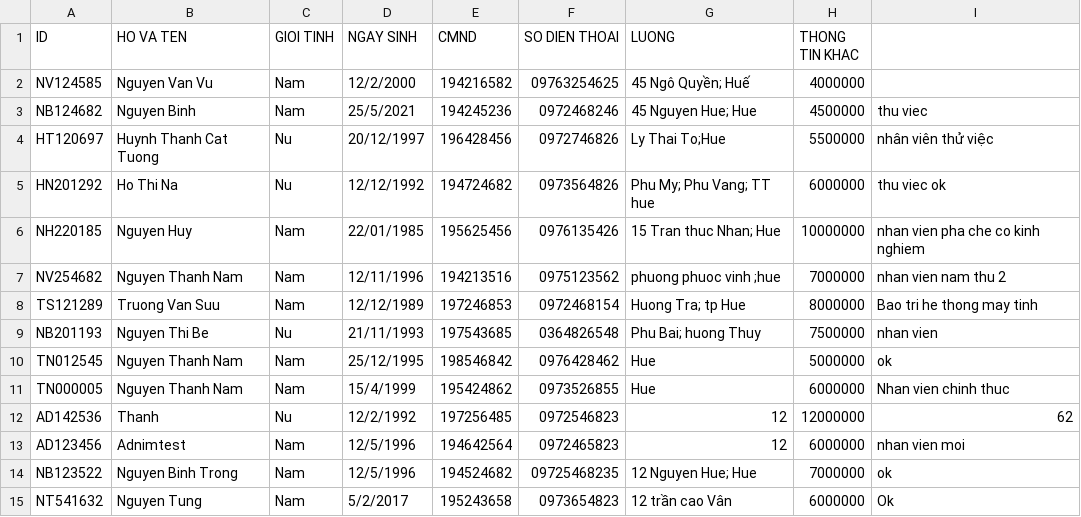
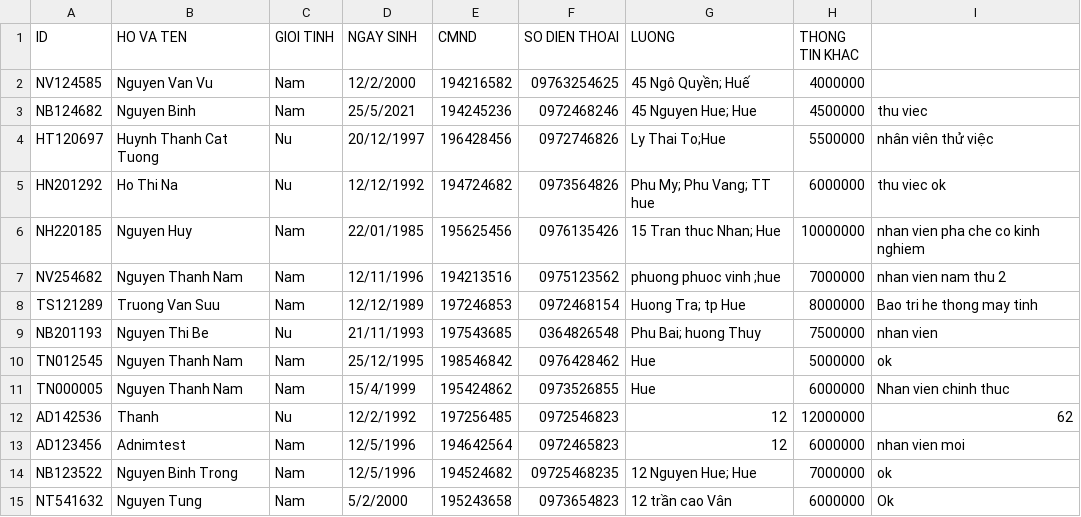
Before and after one commit to thaovt1991/Manager_Coffee_And_Drink, a CSV file: out_data/list_staff.csv, drawn as a sheet.

```diff
--- a/out_data/list_staff.csv
+++ b/out_data/list_staff.csv
@@ -14,2 +14,2 @@ AD123456,Adnimtest,Nam,12/5/1996,194642564,0972465823,12,6000000,nhan vien moi
 NB123522,Nguyen Binh Trong,Nam,12/5/1996,194524682,09725468235,12 Nguyen Hue; Hue,7000000,ok
-NT541632,Nguyen Tung,Nam,5/2/2017,195243658,0973654823,12 trần cao Vân,6000000,Ok
+NT541632,Nguyen Tung,Nam,5/2/2000,195243658,0973654823,12 trần cao Vân,6000000,Ok
```
Also changed, not shown: 6 other files.
